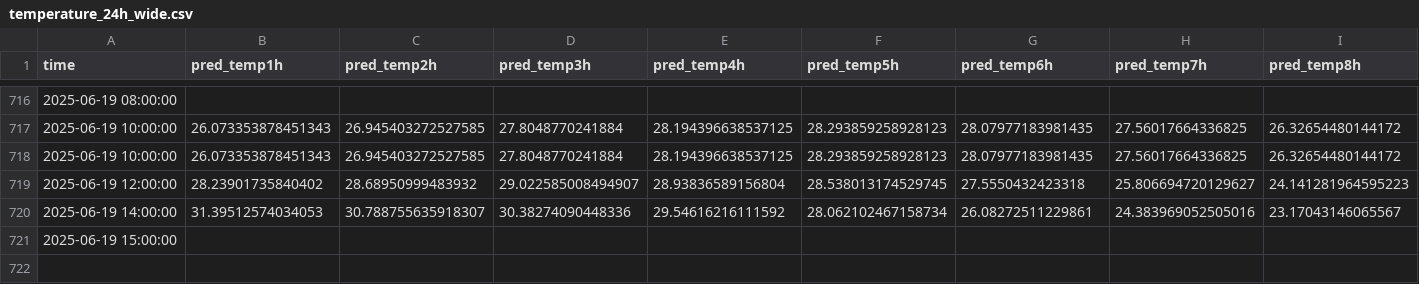
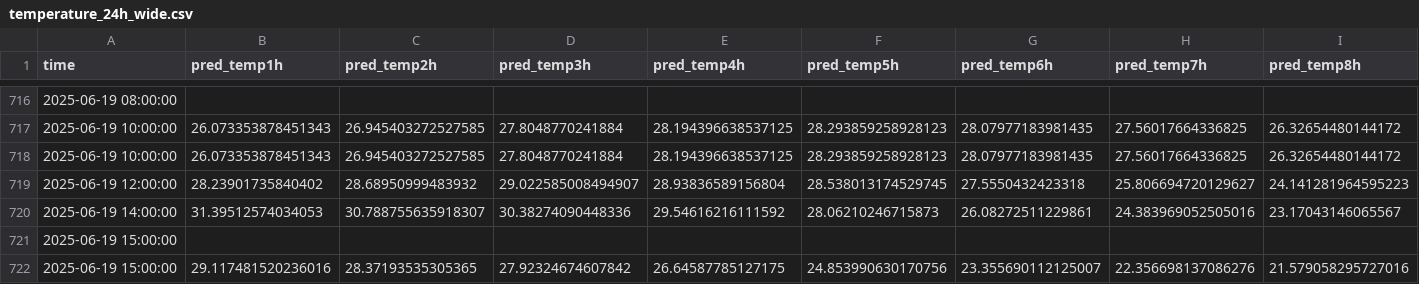
Before and after one commit to ColaCaos/ColaCAOS, a CSV file: multiestacion/funcionando/c/EstacionVirtual/results/temperature_24h_wide.csv, drawn as a sheet; only a part is shown, gaps mark what is left out; rows hold the shown columns only; the diff names each change by its address in the sheet, - before the commit and + after, or states it on an @@ line.

```diff
--- a/multiestacion/funcionando/c/EstacionVirtual/results/temperature_24h_wide.csv
+++ b/multiestacion/funcionando/c/EstacionVirtual/results/temperature_24h_wide.csv
-F720 (pred_temp5h): 28.062102467158734
+F720 (pred_temp5h): 28.06210246715873
+row 722: 2025-06-19 15:00:00 | 29.117481520236016 | 28.37193535305365 | 27.92324674607842 | 26.64587785127175 | 24.853990630170756 | 23.355690112125007 | 22.356698137086276 | 21.579058295727016
```
Also changed, not shown: multiestacion/funcionando/c/EstacionVirtual/results/next24h_predictions.csv, multiestacion/funcionando/c/EstacionVirtual/results/rain_24h_wide.csv, 2 other files.
